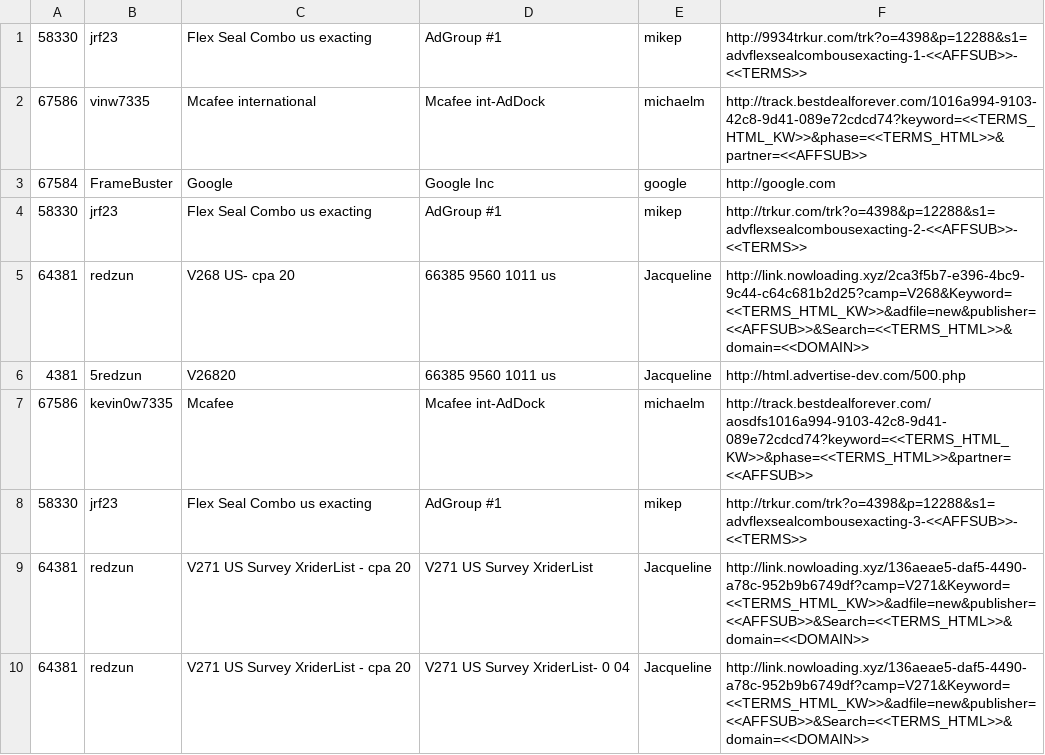
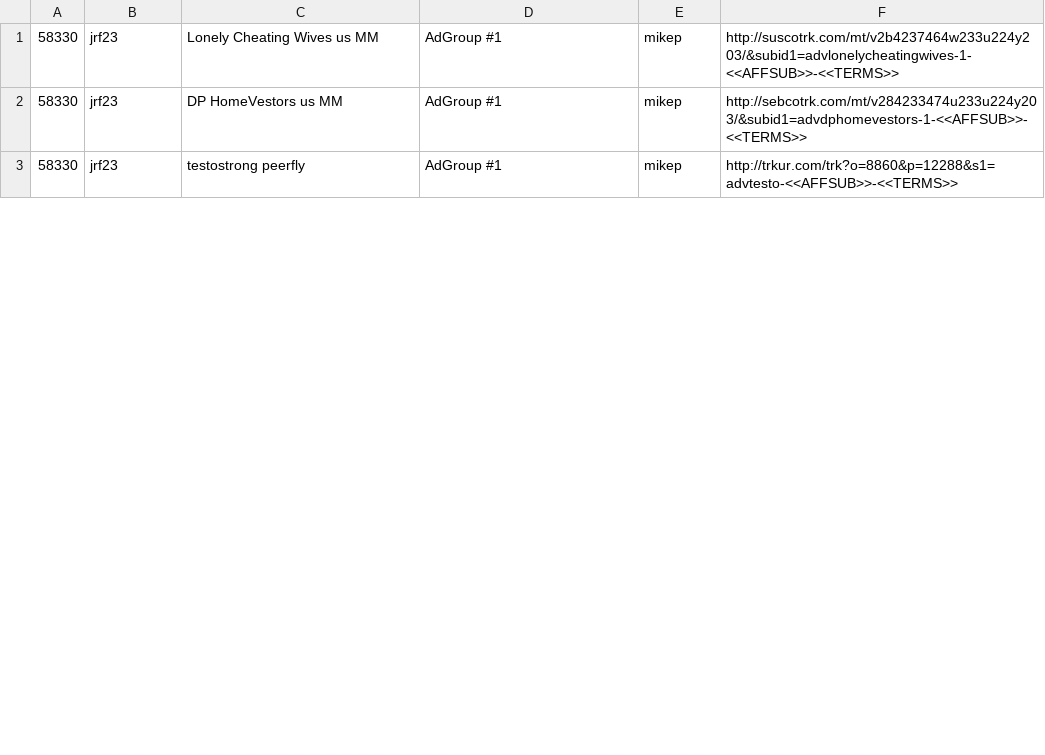
Before and after one commit to oshepes/MJK, a CSV file: data/feed.csv, drawn as a sheet; only a part is shown; the diff covers the shown part only.

```diff
--- a/data/feed.csv
+++ b/data/feed.csv
@@ -1,10 +1,3 @@
-58330,jrf23,Flex Seal Combo us exacting,AdGroup #1,mikep,http://9934trkur.com/trk?o=4398&p=12288&s1=advflexsealcombousexacting-1-<<AFFSUB>>-<<TERMS>>
-67586,vinw7335,Mcafee international,Mcafee int-AdDock,michaelm,http://track.bestdealforever.com/1016a994-9103-42c8-9d41-089e72cdcd74?keyword=<<TERMS_HTML_KW>>&phase=<<TERMS_HTML>>&partner=<<AFFSUB>>
-67584,FrameBuster,Google,Google Inc,google,http://google.com
-58330,jrf23,Flex Seal Combo us exacting,AdGroup #1,mikep,http://trkur.com/trk?o=4398&p=12288&s1=advflexsealcombousexacting-2-<<AFFSUB>>-<<TERMS>>
-64381,redzun,V268 US- cpa 20,66385 9560 1011 us,Jacqueline,http://link.nowloading.xyz/2ca3f5b7-e396-4bc9-9c44-c64c681b2d25?camp=V268&Keyword=<<TERMS_HTML_KW>>&adfile=new&publisher=<<AFFSUB>>&Search=<<TERMS_HTML>>&domain=<<DOMAIN>>
-4381,5redzun,V26820,66385 9560 1011 us,Jacqueline,http://html.advertise-dev.com/500.php
-67586,kevin0w7335,Mcafee,Mcafee int-AdDock,michaelm,http://track.bestdealforever.com/aosdfs1016a994-9103-42c8-9d41-089e72cdcd74?keyword=<<TERMS_HTML_KW>>&phase=<<TERMS_HTML>>&partner=<<AFFSUB>>
-58330,jrf23,Flex Seal Combo us exacting,AdGroup #1,mikep,http://trkur.com/trk?o=4398&p=12288&s1=advflexsealcombousexacting-3-<<AFFSUB>>-<<TERMS>>
-64381,redzun,V271 US Survey XriderList - cpa 20,V271 US Survey XriderList,Jacqueline,http://link.nowloading.xyz/136aeae5-daf5-4490-a78c-952b9b6749df?camp=V271&Keyword=<<TERMS_HTML_KW>>&adfile=new&publisher=<<AFFSUB>>&Search=<<TERMS_HTML>>&domain=<<DOMAIN>>
-64381,redzun,V271 US Survey XriderList - cpa 20,V271 US Survey XriderList- 0 04,Jacqueline,http://link.nowloading.xyz/136aeae5-daf5-4490-a78c-952b9b6749df?camp=V271&Keyword=<<TERMS_HTML_KW>>&adfile=new&publisher=<<AFFSUB>>&Search=<<TERMS_HTML>>&domain=<<DOMAIN>>
+58330,jrf23,Lonely Cheating Wives us MM,AdGroup #1,mikep,http://suscotrk.com/mt/v2b4237464w233u224y203/&subid1=advlonelycheatingwives-1-<<AFFSUB>>-<<TERMS>>
+58330,jrf23,DP HomeVestors us MM,AdGroup #1,mikep,http://sebcotrk.com/mt/v284233474u233u224y203/&subid1=advdphomevestors-1-<<AFFSUB>>-<<TERMS>>
+58330,jrf23,testostrong peerfly,AdGroup #1,mikep,http://trkur.com/trk?o=8860&p=12288&s1=advtesto-<<AFFSUB>>-<<TERMS>>
```
Also changed, not shown: 7 added rows and 17 removed rows elsewhere in this file, 1 other file.
